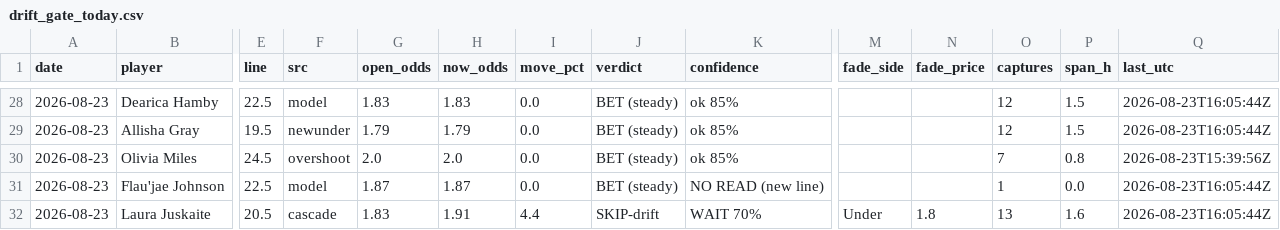
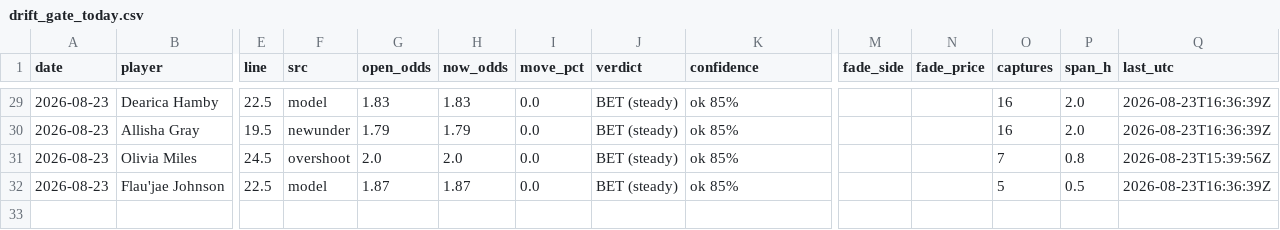
Before and after one commit to JollyChenn/wnba-line-capture, a CSV file: drift_gate_today.csv, drawn as a sheet; only a part is shown, gaps mark what is left out; removed rows and columns are numbered as before the commit, all else as after; rows hold the shown columns only; the diff covers the shown part only; the diff names each change by its address in the sheet, - before the commit and + after, or states it on an @@ line.

```diff
--- a/drift_gate_today.csv
+++ b/drift_gate_today.csv
-O29:O30 (captures): 12
+O29:O30 (captures): 16
-P29:P30 (span_h): 1.5
+P29:P30 (span_h): 2.0
-Q29:Q30 (last_utc): 2026-08-23T16:05:44Z
+Q29:Q30 (last_utc): 2026-08-23T16:36:39Z
-K32 (confidence): NO READ (new line)
+K32 (confidence): ok 85%
-O32 (captures): 1
+O32 (captures): 5
-P32 (span_h): 0.0
+P32 (span_h): 0.5
-Q32 (last_utc): 2026-08-23T16:05:44Z
+Q32 (last_utc): 2026-08-23T16:36:39Z
-row 32: 2026-08-23 | Laura Juskaite | 20.5 | cascade | 1.83 | 1.91 | 4.4 | SKIP-drift | WAIT 70% | Under | 1.8 | 13 | 1.6 | 2026-08-23T16:05:44Z
```
Also changed, not shown: 1 added row and 75 edited cells elsewhere in this file, 5 other files.
